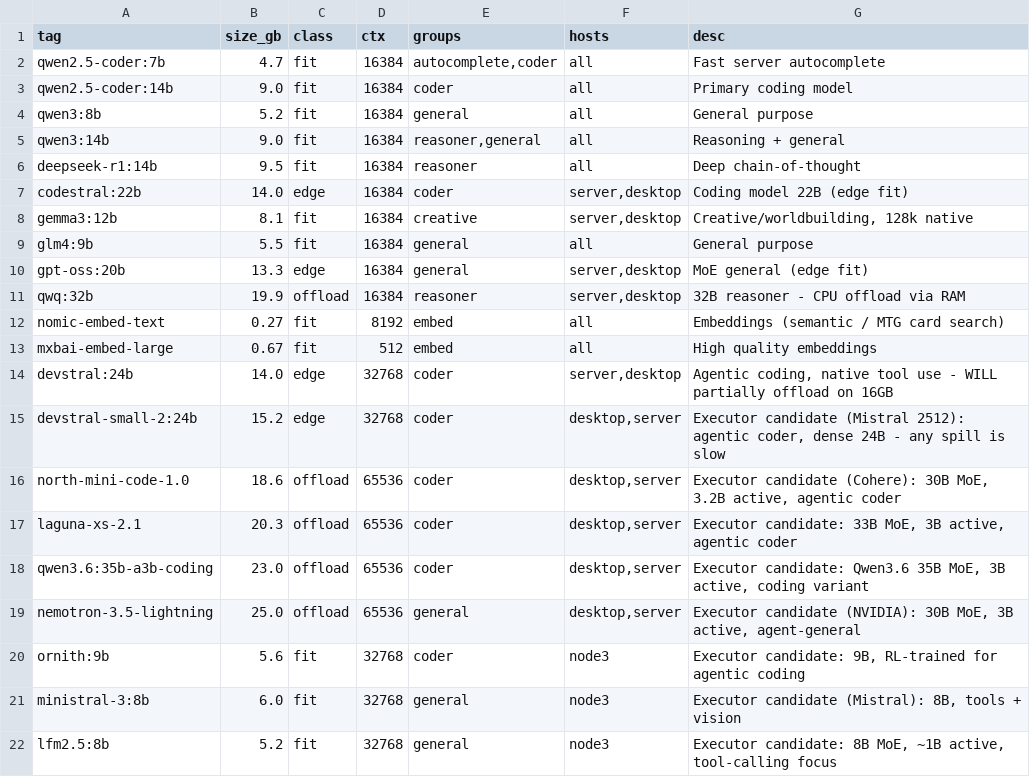
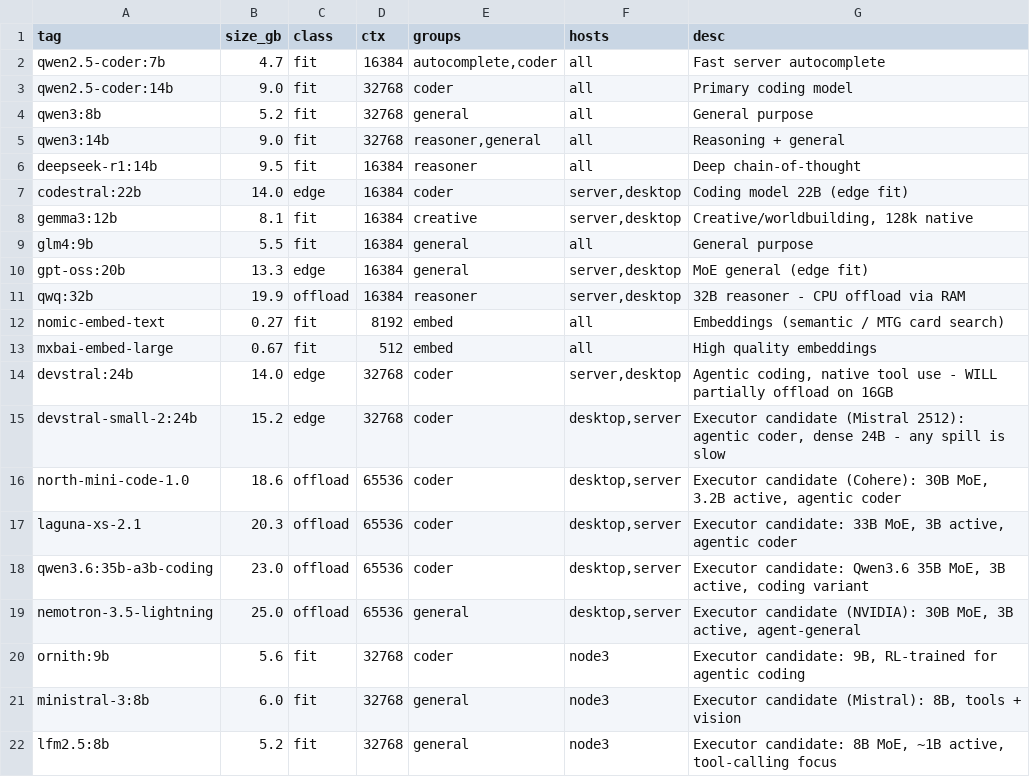
Before and after one commit to mkane848/HomeLab, a TSV file: models/catalog.tsv, drawn as a sheet.

```diff
--- a/models/catalog.tsv
+++ b/models/catalog.tsv
@@ -2,5 +2,5 @@ tag	size_gb	class	ctx	groups	hosts	desc
 qwen2.5-coder:7b	4.7	fit	16384	autocomplete,coder	all	Fast server autocomplete
-qwen2.5-coder:14b	9.0	fit	16384	coder	all	Primary coding model
-qwen3:8b	5.2	fit	16384	general	all	General purpose
-qwen3:14b	9.0	fit	16384	reasoner,general	all	Reasoning + general
+qwen2.5-coder:14b	9.0	fit	32768	coder	all	Primary coding model
+qwen3:8b	5.2	fit	32768	general	all	General purpose
+qwen3:14b	9.0	fit	32768	reasoner,general	all	Reasoning + general
 deepseek-r1:14b	9.5	fit	16384	reasoner	all	Deep chain-of-thought
```
Also changed, not shown: 16 other files.
